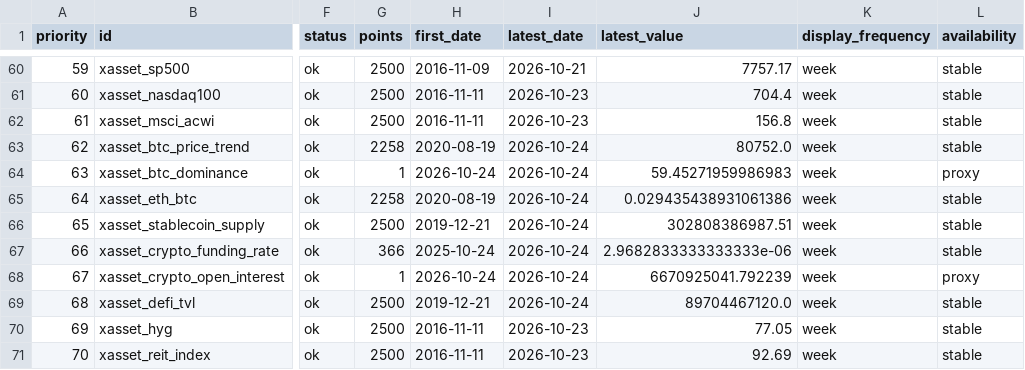
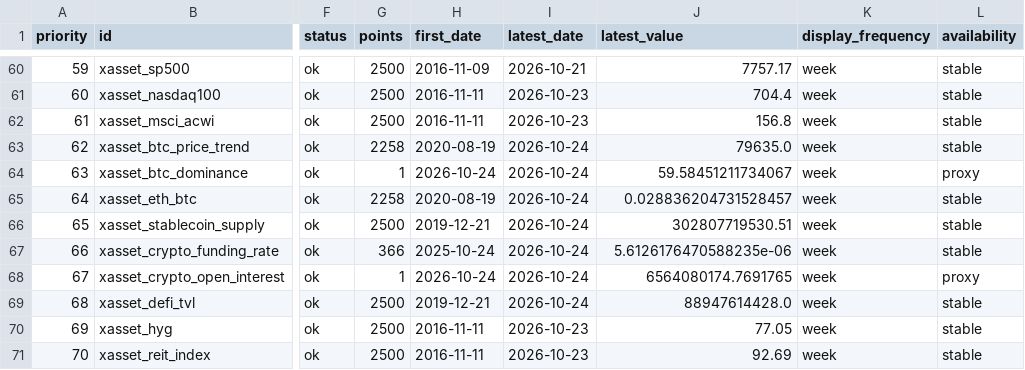
Before and after one commit to junxinhuang/fin-market-brief, a CSV file: data/macro/latest-summary.csv, drawn as a sheet; only a part is shown, gaps mark what is left out; the diff names each change by its address in the sheet, - before the commit and + after, or states it on an @@ line.

```diff
--- a/data/macro/latest-summary.csv
+++ b/data/macro/latest-summary.csv
-J63 (latest_value): 80752.0
+J63 (latest_value): 79635.0
-J64 (latest_value): 59.45271959986983
+J64 (latest_value): 59.58451211734067
-J65 (latest_value): 0.029435438931061386
+J65 (latest_value): 0.028836204731528457
-J66 (latest_value): 302808386987.51
+J66 (latest_value): 302807719530.51
-J67 (latest_value): 2.9682833333333333e-06
+J67 (latest_value): 5.6126176470588235e-06
-J68 (latest_value): 6670925041.792239
+J68 (latest_value): 6564080174.7691765
-J69 (latest_value): 89704467120.0
+J69 (latest_value): 88947614428.0
```
Also changed, not shown: 23 other files.
